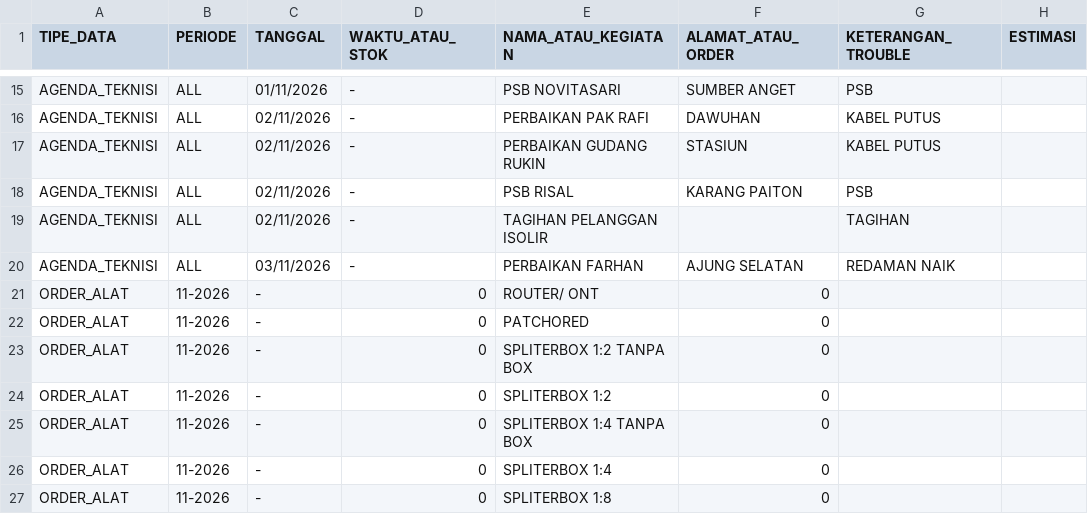
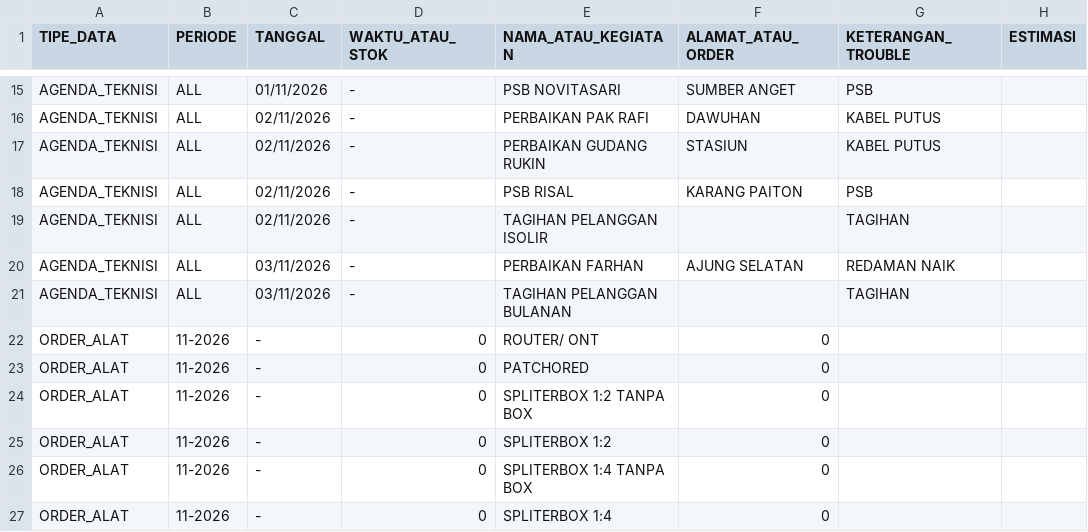
Before and after one commit to ilyasajha5-cpu/like-billing, a CSV file: database_operasional.csv, drawn as a sheet; only a part is shown, gaps mark what is left out; the shorter side is filled out with more unchanged rows; the diff names each change by its address in the sheet, - before the commit and + after, or states it on an @@ line.

Commit message:
Fast-Sync database_operasional.csv

```diff
--- a/database_operasional.csv
+++ b/database_operasional.csv
+row 21: AGENDA_TEKNISI | ALL | 03/11/2026 | - | TAGIHAN PELANGGAN BULANAN |  | TAGIHAN
```
